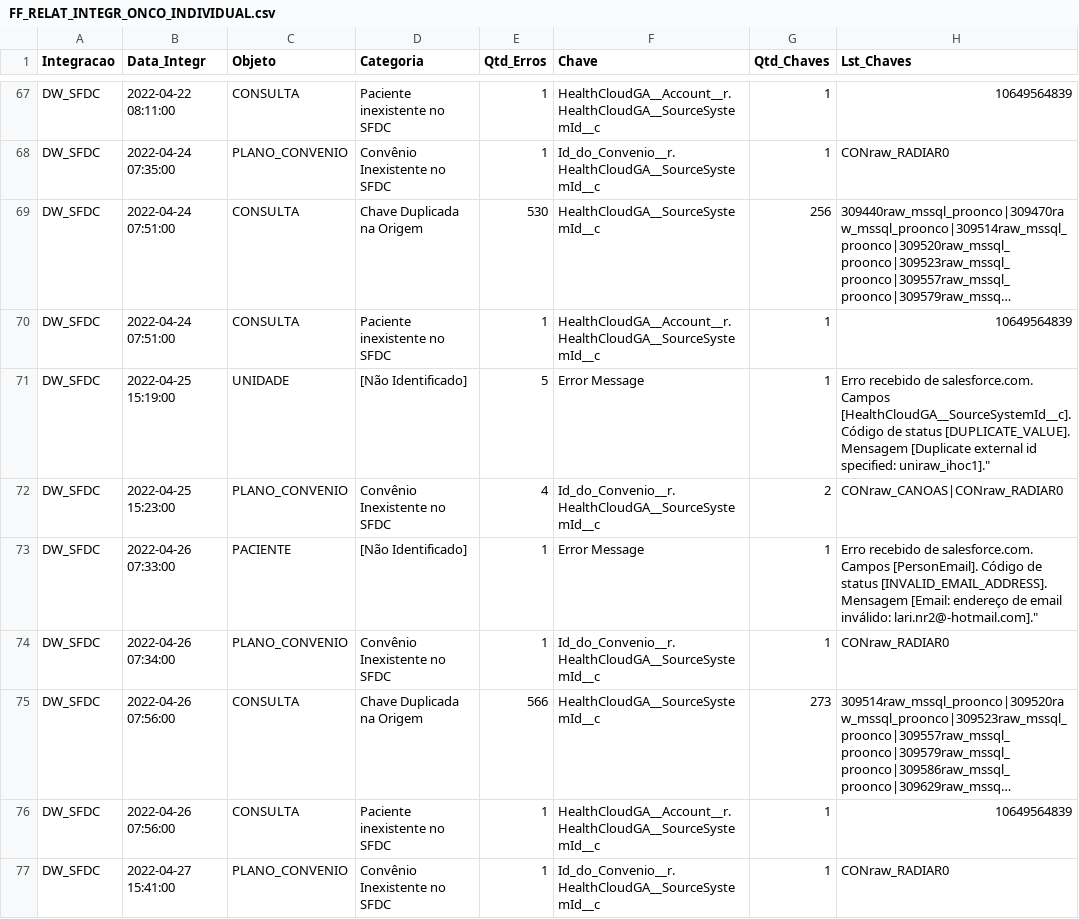
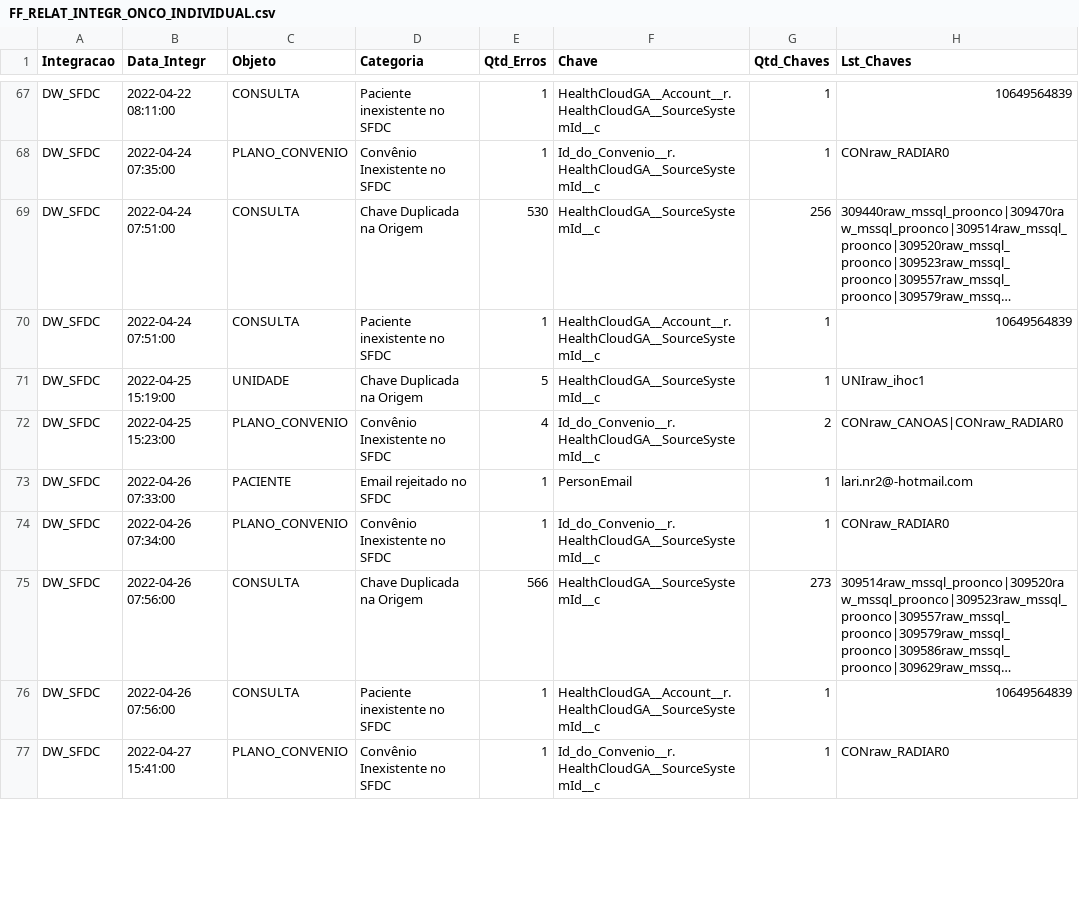
Before and after one commit to atracloud-atra/RELAT_INTEGR, a CSV file: FF_RELAT_INTEGR_ONCO_INDIVIDUAL.csv, drawn as a sheet; only a part is shown, gaps mark what is left out; long unchanged cells end in …; the diff covers the shown part only.

Commit message:
Add files via upload

```diff
--- a/FF_RELAT_INTEGR_ONCO_INDIVIDUAL.csv
+++ b/FF_RELAT_INTEGR_ONCO_INDIVIDUAL.csv
@@ -70,5 +70,5 @@
 "DW_SFDC","2022-04-24 07:51:00","CONSULTA","Paciente inexistente no SFDC",1,"HealthCloudGA__Account__r.HealthCloudGA__SourceSystemId__c",1,"10649564839"
-"DW_SFDC","2022-04-25 15:19:00","UNIDADE","[Não Identificado]",5,"Error Message",1,"Erro recebido de salesforce.com. Campos [HealthCloudGA__SourceSystemId__c]. Código de status [DUPLICATE_VALUE]. Mensagem [Duplicate external id specified: uniraw_ihoc1]."""
+"DW_SFDC","2022-04-25 15:19:00","UNIDADE","Chave Duplicada na Origem",5,"HealthCloudGA__SourceSystemId__c",1,"UNIraw_ihoc1"
 "DW_SFDC","2022-04-25 15:23:00","PLANO_CONVENIO","Convênio Inexistente no SFDC",4,"Id_do_Convenio__r.HealthCloudGA__SourceSystemId__c",2,"CONraw_CANOAS|CONraw_RADIAR0"
-"DW_SFDC","2022-04-26 07:33:00","PACIENTE","[Não Identificado]",1,"Error Message",1,"Erro recebido de salesforce.com. Campos [PersonEmail]. Código de status [INVALID_EMAIL_ADDRESS]. Mensagem [Email: endereço de email inválido: lari.nr2@-hotmail.com]."""
+"DW_SFDC","2022-04-26 07:33:00","PACIENTE","Email rejeitado no SFDC",1,"PersonEmail",1,"lari.nr2@-hotmail.com"
 "DW_SFDC","2022-04-26 07:34:00","PLANO_CONVENIO","Convênio Inexistente no SFDC",1,"Id_do_Convenio__r.HealthCloudGA__SourceSystemId__c",1,"CONraw_RADIAR0"
```
Also changed, not shown: 18 edited cells elsewhere in this file.
